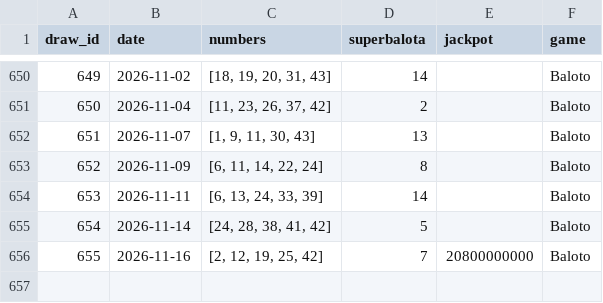
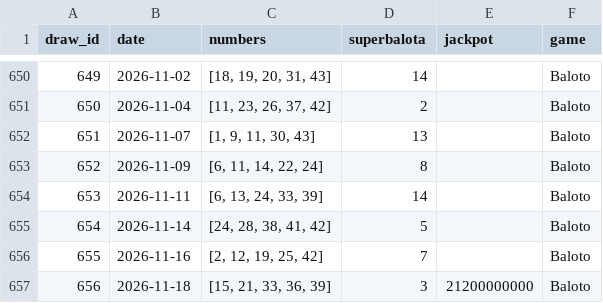
Before and after one commit to Cha0smagick/Baloto-oracle, a CSV file: data/raw/baloto_historical.csv, drawn as a sheet; only a part is shown, gaps mark what is left out.

```diff
--- a/data/raw/baloto_historical.csv
+++ b/data/raw/baloto_historical.csv
@@ -655,2 +655,3 @@ draw_id,date,numbers,superbalota,jackpot,game
 654,2026-11-14,"[24, 28, 38, 41, 42]",5,,Baloto
-655,2026-11-16,"[2, 12, 19, 25, 42]",7,20800000000,Baloto
+655,2026-11-16,"[2, 12, 19, 25, 42]",7,,Baloto
+656,2026-11-18,"[15, 21, 33, 36, 39]",3,21200000000,Baloto
```
Also changed, not shown: data/raw/revancha_historical.csv, 7 other files.
